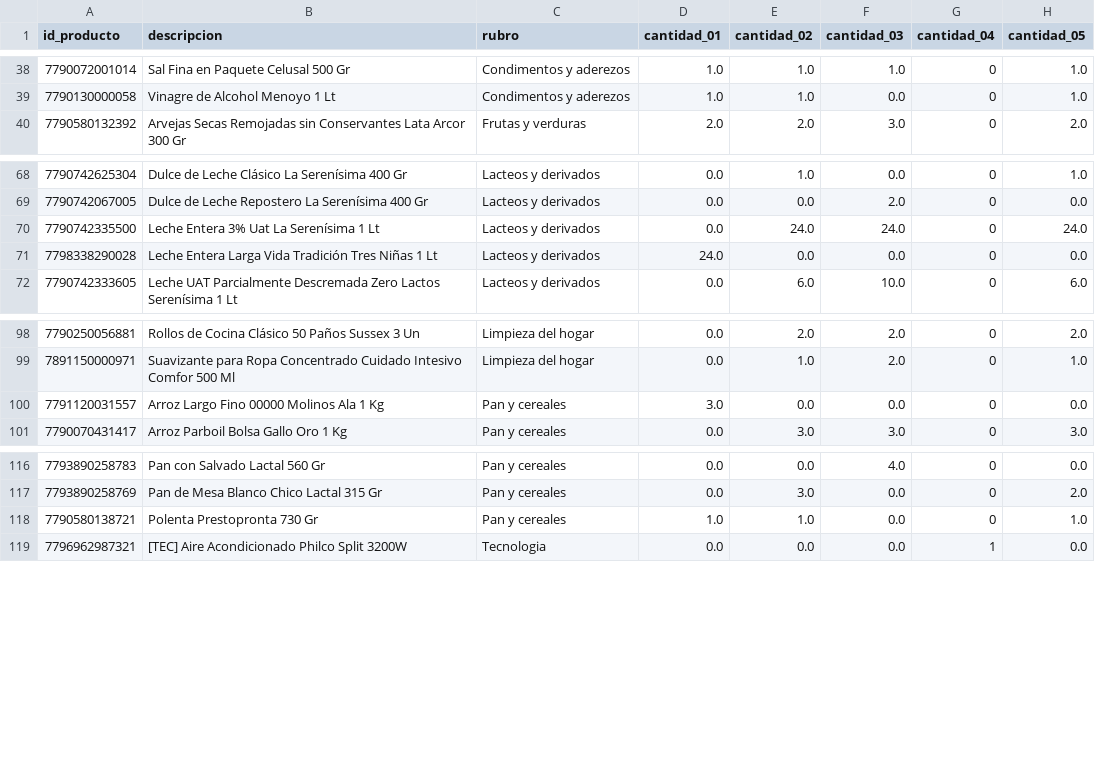
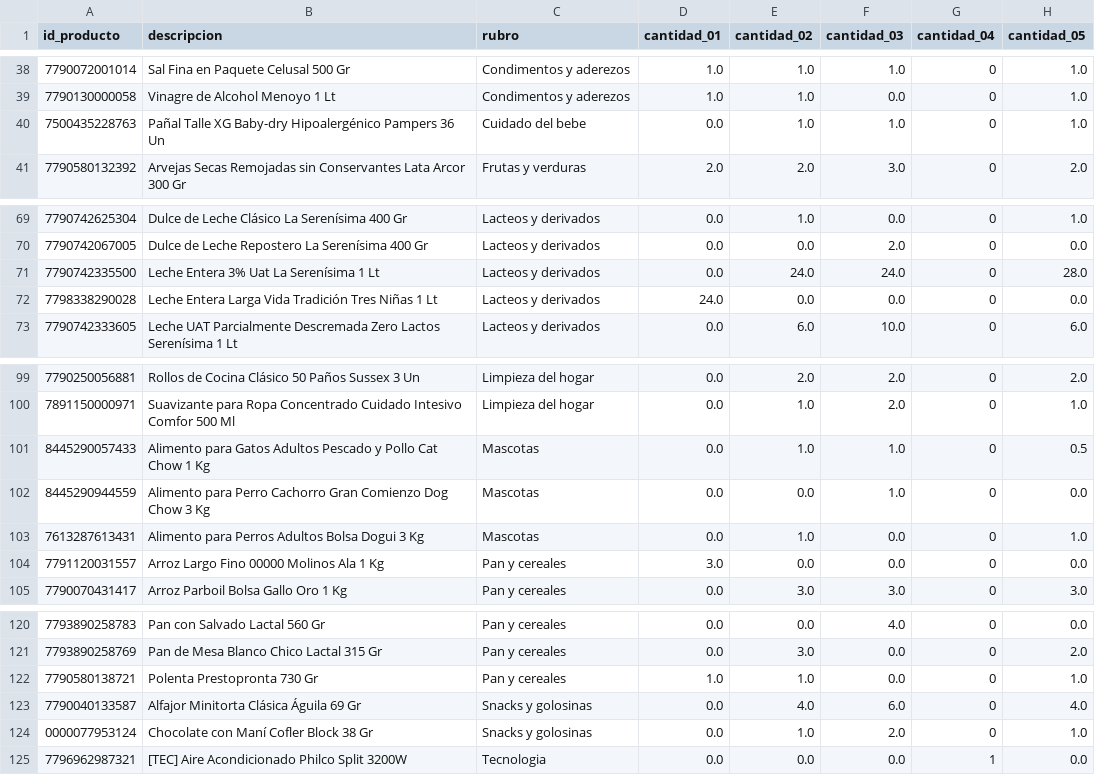
Before and after one commit to santiagoriverti/precios_minoristas_supermercados, a CSV file: docs/canastas_alternativas/cantidades_productos_unicos.csv, drawn as a sheet; only a part is shown, gaps mark what is left out.

```diff
--- a/docs/canastas_alternativas/cantidades_productos_unicos.csv
+++ b/docs/canastas_alternativas/cantidades_productos_unicos.csv
@@ -39,2 +39,3 @@
 7790130000058,Vinagre de Alcohol Menoyo 1 Lt,Condimentos y aderezos,1.0,1.0,0.0,0,1.0
+7500435228763,Pañal Talle XG Baby-dry Hipoalergénico Pampers 36 Un,Cuidado del bebe,0.0,1.0,1.0,0,1.0
 7790580132392,Arvejas Secas Remojadas sin Conservantes Lata Arcor 300 Gr,Frutas y verduras,2.0,2.0,3.0,0,2.0
@@ -69,3 +70,3 @@
 7790742067005,Dulce de Leche Repostero La Serenísima 400 Gr,Lacteos y derivados,0.0,0.0,2.0,0,0.0
-7790742335500,Leche Entera 3% Uat La Serenísima 1 Lt,Lacteos y derivados,0.0,24.0,24.0,0,24.0
+7790742335500,Leche Entera 3% Uat La Serenísima 1 Lt,Lacteos y derivados,0.0,24.0,24.0,0,28.0
 7798338290028,Leche Entera Larga Vida Tradición Tres Niñas 1 Lt,Lacteos y derivados,24.0,0.0,0.0,0,0.0
@@ -99,2 +100,5 @@
 7891150000971,Suavizante para Ropa Concentrado Cuidado Intesivo Comfor 500 Ml,Limpieza del hogar,0.0,1.0,2.0,0,1.0
+8445290057433,Alimento para Gatos Adultos Pescado y Pollo Cat Chow 1 Kg,Mascotas,0.0,1.0,1.0,0,0.5
+8445290944559,Alimento para Perro Cachorro Gran Comienzo Dog Chow 3 Kg,Mascotas,0.0,0.0,1.0,0,0.0
+7613287613431,Alimento para Perros Adultos Bolsa Dogui 3 Kg,Mascotas,0.0,1.0,0.0,0,1.0
 7791120031557,Arroz Largo Fino 00000 Molinos Ala 1 Kg,Pan y cereales,3.0,0.0,0.0,0,0.0
@@ -118,2 +122,4 @@
 7790580138721,Polenta Prestopronta 730 Gr,Pan y cereales,1.0,1.0,0.0,0,1.0
+7790040133587,Alfajor Minitorta Clásica Águila 69 Gr,Snacks y golosinas,0.0,4.0,6.0,0,4.0
+0000077953124,Chocolate con Maní Cofler Block 38 Gr,Snacks y golosinas,0.0,1.0,2.0,0,1.0
 7796962987321,[TEC] Aire Acondicionado Philco Split 3200W,Tecnologia,0.0,0.0,0.0,1,0.0
```
Also changed, not shown: docs/canastas_alternativas/cantidades_detalle.csv, 5 other files.
